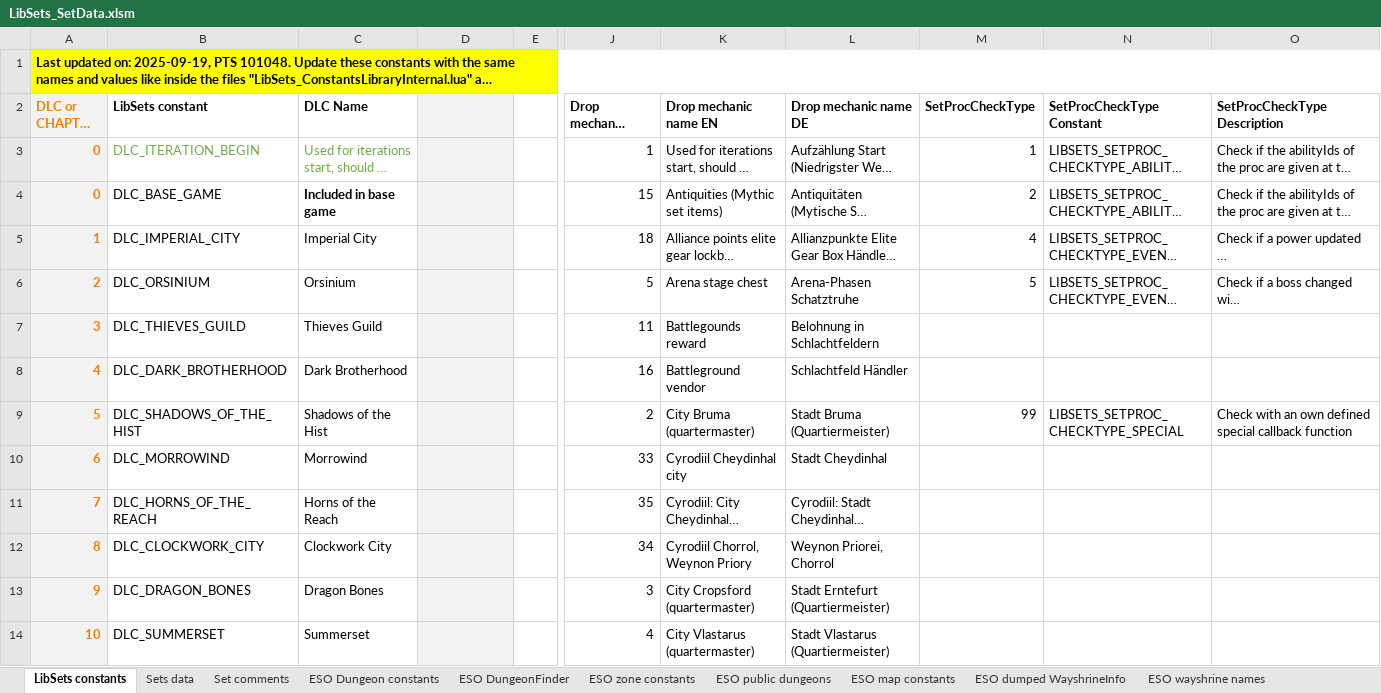
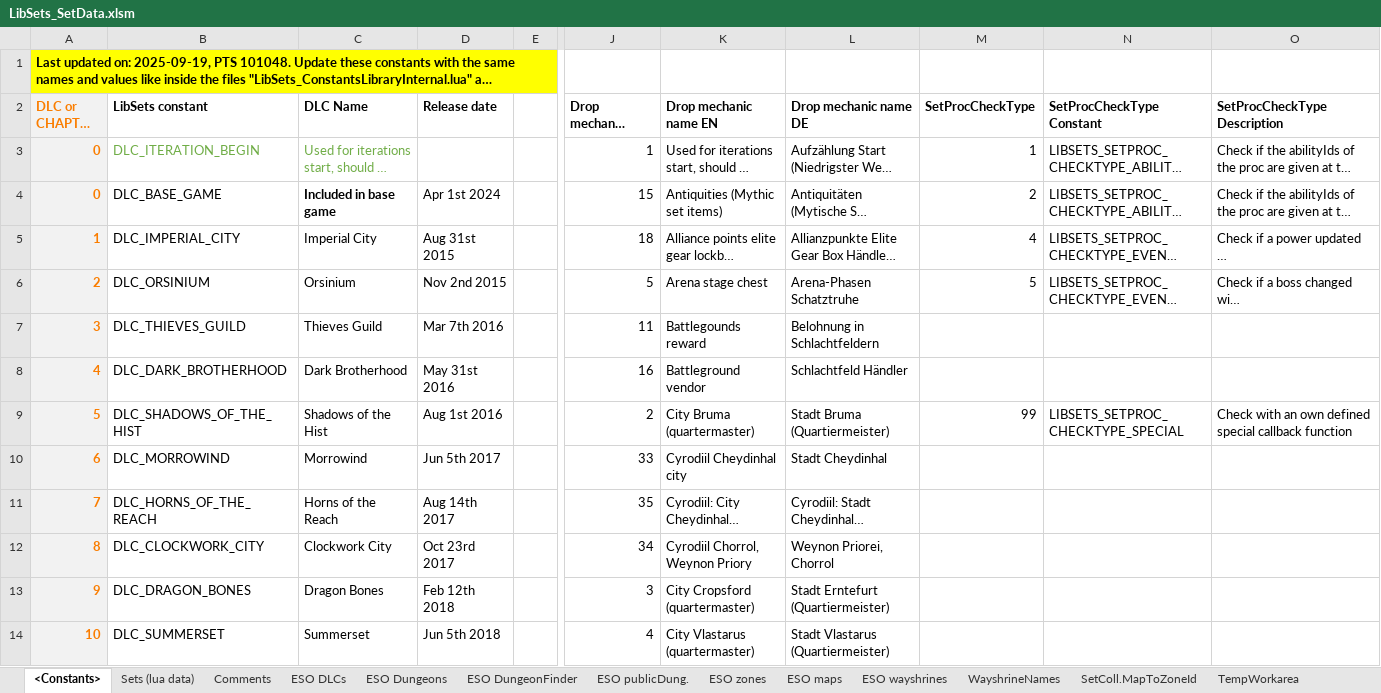
Before and after one commit to Baertram/LibSets, an Excel workbook: LibSets/Data/LibSets_SetData.xlsm, sheet <Constants>, drawn as a sheet; only a part is shown, gaps mark what is left out; long unchanged cells end in …; values as stored, in another font and other column widths than the file's, no borders; the diff covers the shown part only; the diff names each change by its address in the sheet, - before the commit and + after, or states it on an @@ line.

```diff
--- a/LibSets/Data/LibSets_SetData.xlsm (sheet <Constants>)
+++ b/LibSets/Data/LibSets_SetData.xlsm (sheet <Constants>)
-sheet tab: LibSets constants
+sheet tab: <Constants>
-sheet tab: Sets data
+sheet tab: Sets (lua data)
-sheet tab: Set comments
+sheet tab: Comments
-sheet tab: ESO Dungeon constants
+sheet tab: ESO Dungeons
-sheet tab: ESO zone constants
+sheet tab: ESO zones
-sheet tab: ESO public dungeons
+sheet tab: ESO publicDung.
-sheet tab: ESO map constants
+sheet tab: ESO maps
-sheet tab: ESO dumped WayshrineInfo
+sheet tab: ESO wayshrines
-sheet tab: ESO wayshrine names
+sheet tab: WayshrineNames
+sheet tab: ESO DLCs
@@ sheet tab order changed: <Constants> | Sets (lua data) | Comments | ESO DLCs | ESO Dungeons | ESO DungeonFinder | ESO publicDung. | ESO zones | ESO maps | ESO wayshrines | WayshrineNames | SetColl.MapToZoneId | TempWorkarea @@
-A1:O1 merged
+A1:I1 merged
-J1:O1 fill: #FFFF00
+J1:O1 fill: none
-D2: (empty)
+D2: Release date
-D2:D14 fill: #F2F2F2
+D2:D14 fill: none
-D4 (Release date): (empty)
+D4 (Release date): Apr 1st 2024
-D5 (Release date): (empty)
+D5 (Release date): Aug 31st 2015
-D6 (Release date): (empty)
+D6 (Release date): Nov 2nd 2015
-D7 (Release date): (empty)
+D7 (Release date): Mar 7th 2016
-D8 (Release date): (empty)
+D8 (Release date): May 31st 2016
-D9 (Release date): (empty)
+D9 (Release date): Aug 1st 2016
-D10 (Release date): (empty)
+D10 (Release date): Jun 5th 2017
-D11 (Release date): (empty)
+D11 (Release date): Aug 14th 2017
-D12 (Release date): (empty)
+D12 (Release date): Oct 23rd 2017
-D13 (Release date): (empty)
+D13 (Release date): Feb 12th 2018
-D14 (Release date): (empty)
+D14 (Release date): Jun 5th 2018
```
Also changed, not shown: 26 edited cells and cell formats elsewhere in this sheet, sheet Sets (lua data), sheet Comments, other sheet tabs, formulas that keep their value, 3 other files.
